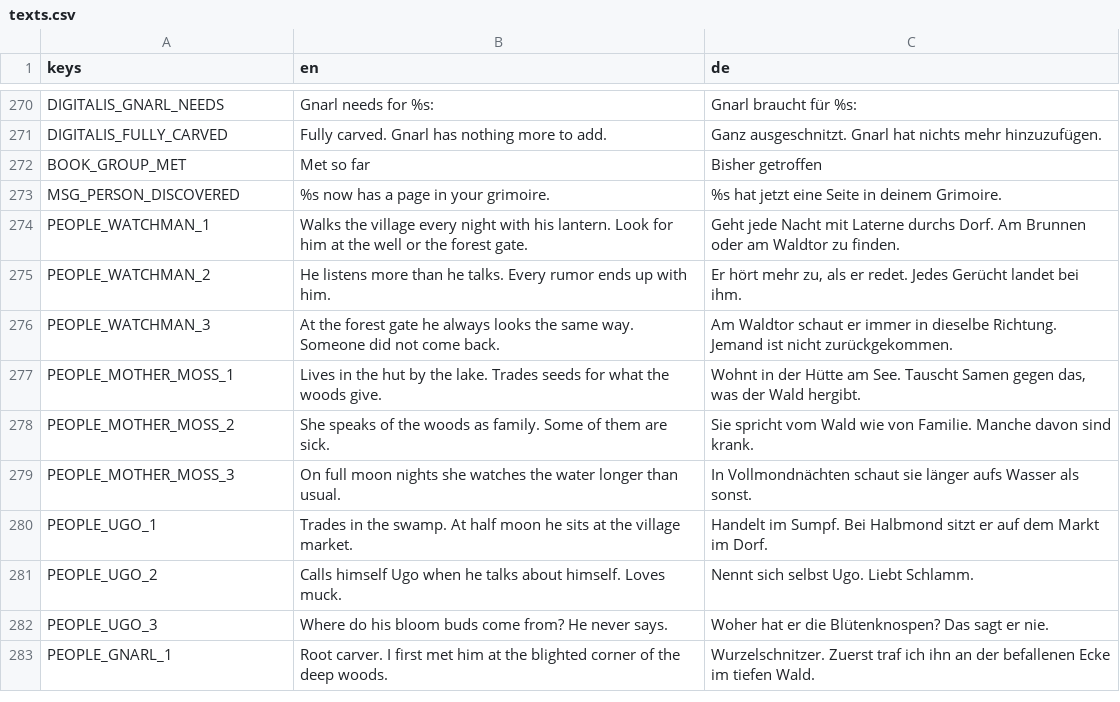
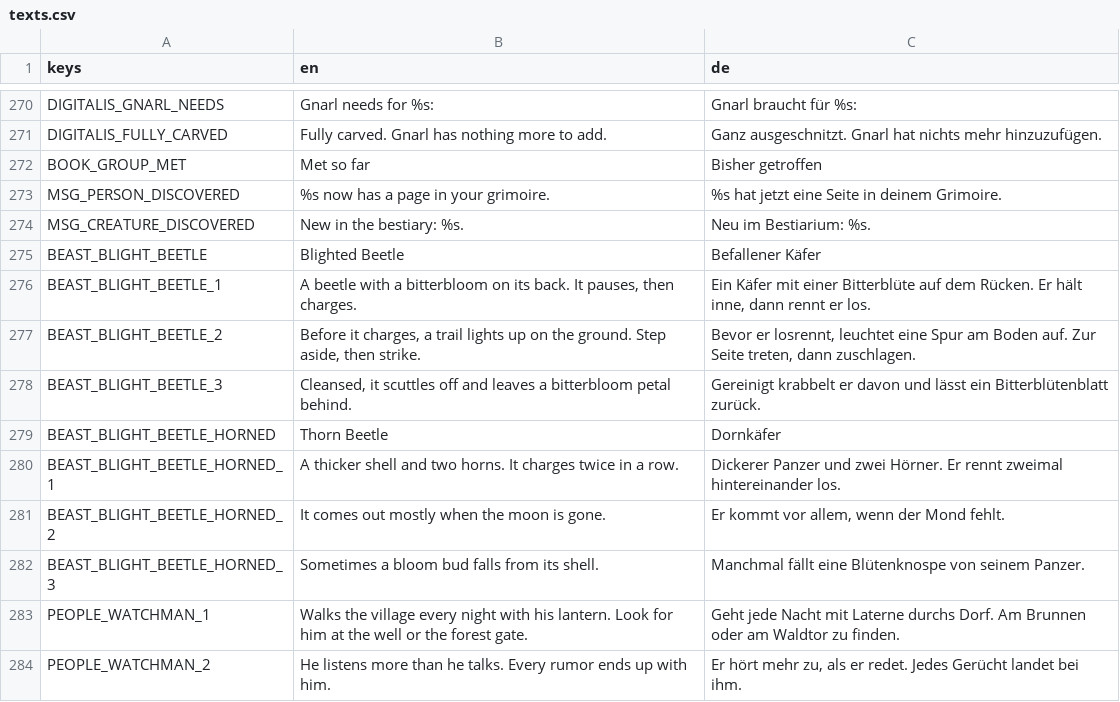
Before and after one commit to robinbrenner11/Witch-game, a CSV file: data/translations/texts.csv, drawn as a sheet; only a part is shown, gaps mark what is left out; the shorter side is filled out with more unchanged rows.

```diff
--- a/data/translations/texts.csv
+++ b/data/translations/texts.csv
@@ -281,2 +281,11 @@ BOOK_GROUP_MET,Met so far,Bisher getroffen
 MSG_PERSON_DISCOVERED,%s now has a page in your grimoire.,%s hat jetzt eine Seite in deinem Grimoire.
+MSG_CREATURE_DISCOVERED,New in the bestiary: %s.,Neu im Bestiarium: %s.
+BEAST_BLIGHT_BEETLE,Blighted Beetle,Befallener Käfer
+BEAST_BLIGHT_BEETLE_1,"A beetle with a bitterbloom on its back. It pauses, then charges.","Ein Käfer mit einer Bitterblüte auf dem Rücken. Er hält inne, dann rennt er los."
+BEAST_BLIGHT_BEETLE_2,"Before it charges, a trail lights up on the ground. Step aside, then strike.","Bevor er losrennt, leuchtet eine Spur am Boden auf. Zur Seite treten, dann zuschlagen."
+BEAST_BLIGHT_BEETLE_3,"Cleansed, it scuttles off and leaves a bitterbloom petal behind.",Gereinigt krabbelt er davon und lässt ein Bitterblütenblatt zurück.
+BEAST_BLIGHT_BEETLE_HORNED,Thorn Beetle,Dornkäfer
+BEAST_BLIGHT_BEETLE_HORNED_1,"A thicker shell and two horns. It charges twice in a row.",Dickerer Panzer und zwei Hörner. Er rennt zweimal hintereinander los.
+BEAST_BLIGHT_BEETLE_HORNED_2,It comes out mostly when the moon is gone.,"Er kommt vor allem, wenn der Mond fehlt."
+BEAST_BLIGHT_BEETLE_HORNED_3,Sometimes a bloom bud falls from its shell.,Manchmal fällt eine Blütenknospe von seinem Panzer.
 PEOPLE_WATCHMAN_1,Walks the village every night with his lantern. Look for him at the well or the forest gate.,Geht jede Nacht mit Laterne durchs Dorf. Am Brunnen oder am Waldtor zu finden.
```
Also changed, not shown: 16 other files.
